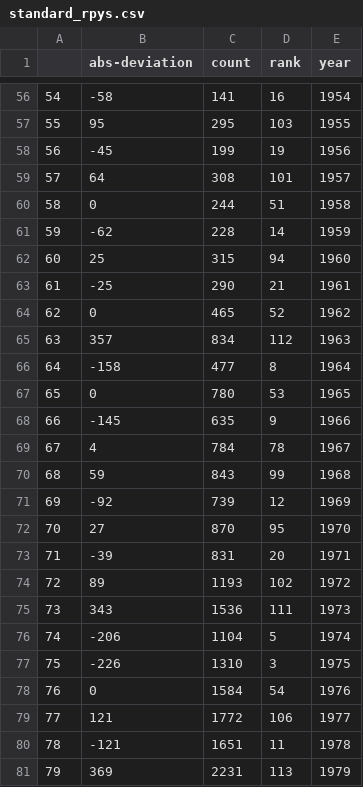
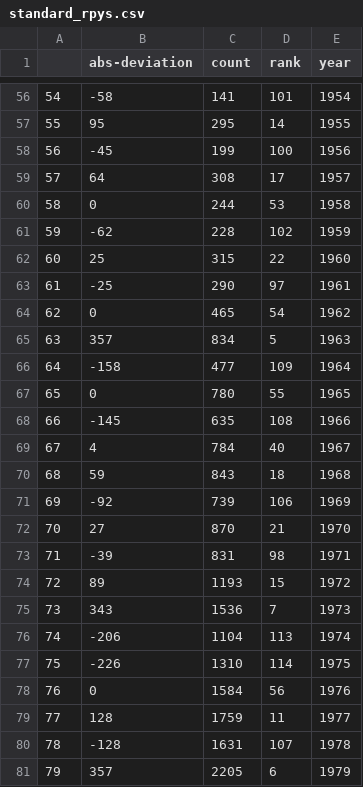
Before and after one commit to mclevey/metaknowledge_article_supplement, a CSV file: generated_datasets/standard_rpys.csv, drawn as a sheet; only a part is shown, gaps mark what is left out; the diff covers the shown part only.

```diff
--- a/generated_datasets/standard_rpys.csv
+++ b/generated_datasets/standard_rpys.csv
@@ -56,26 +56,26 @@
-54,-58,141,16,1954
-55,95,295,103,1955
-56,-45,199,19,1956
-57,64,308,101,1957
-58,0,244,51,1958
-59,-62,228,14,1959
-60,25,315,94,1960
-61,-25,290,21,1961
-62,0,465,52,1962
-63,357,834,112,1963
-64,-158,477,8,1964
-65,0,780,53,1965
-66,-145,635,9,1966
-67,4,784,78,1967
-68,59,843,99,1968
-69,-92,739,12,1969
-70,27,870,95,1970
-71,-39,831,20,1971
-72,89,1193,102,1972
-73,343,1536,111,1973
-74,-206,1104,5,1974
-75,-226,1310,3,1975
-76,0,1584,54,1976
-77,121,1772,106,1977
-78,-121,1651,11,1978
-79,369,2231,113,1979
+54,-58,141,101,1954
+55,95,295,14,1955
+56,-45,199,100,1956
+57,64,308,17,1957
+58,0,244,53,1958
+59,-62,228,102,1959
+60,25,315,22,1960
+61,-25,290,97,1961
+62,0,465,54,1962
+63,357,834,5,1963
+64,-158,477,109,1964
+65,0,780,55,1965
+66,-145,635,108,1966
+67,4,784,40,1967
+68,59,843,18,1968
+69,-92,739,106,1969
+70,27,870,21,1970
+71,-39,831,98,1971
+72,89,1193,15,1972
+73,343,1536,7,1973
+74,-206,1104,113,1974
+75,-226,1310,114,1975
+76,0,1584,56,1976
+77,128,1759,11,1977
+78,-128,1631,107,1978
+79,357,2205,6,1979
```
Also changed, not shown: 144 edited cells elsewhere in this file, generated_datasets/growth_journals.csv, generated_datasets/journal_document_cocitework_edgeList.csv, 18 other files.
